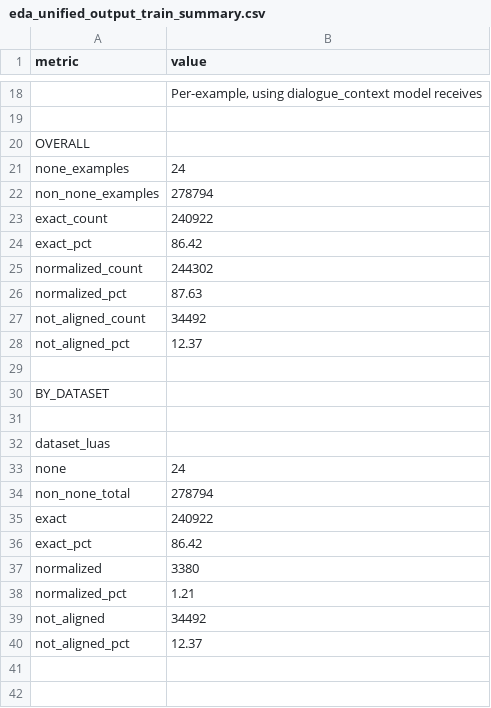
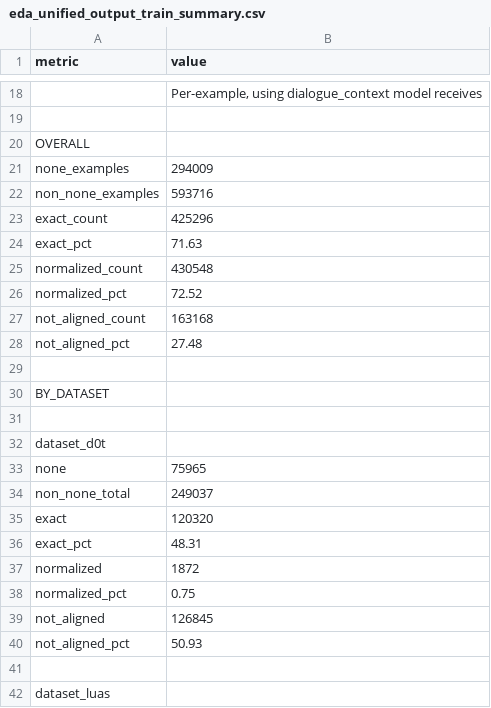
Before and after one commit to kwa6/dst-unified, a CSV file: eda_unified_output_train_summary.csv, drawn as a sheet; only a part is shown, gaps mark what is left out; the shorter side is filled out with more unchanged rows; the diff covers the shown part only; the diff names each change by its address in the sheet, - before the commit and + after, or states it on an @@ line.

Commit message:
Update unified EDA to group results by dataset
- Modified eda_unified.py to auto-discover and process all datasets
- Now loads D0T, LUAS, and MultiWOZ in one unified analysis
- Groups value alignment results by dataset for easy comparison
- Shows why D0T (0.16% raw exact) needs unification (48.31% unified exact)
- Reveals dataset-specific alignment patterns:
  * MultiWOZ: 82.98% → 97.22% (+14.2%)
  * D0T: 0.16% → 48.31% (+48.2%) ⭐ Critical transformation
  * LUAS: 79.24% → 86.42% (+7.2%)
- Updated comparison documentation with per-dataset analysis
- Created DATASET_ALIGNMENT_SUMMARY.txt for quick reference

```diff
--- a/eda_unified_output_train_summary.csv
+++ b/eda_unified_output_train_summary.csv
-B21 (value): 24
+B21 (value): 294009
-B22 (value): 278794
+B22 (value): 593716
-B23 (value): 240922
+B23 (value): 425296
-B24 (value): 86.42
+B24 (value): 71.63
-B25 (value): 244302
+B25 (value): 430548
-B26 (value): 87.63
+B26 (value): 72.52
-B27 (value): 34492
+B27 (value): 163168
-B28 (value): 12.37
+B28 (value): 27.48
+row 31: (empty)
+row 32: dataset_d0t
+row 33: none | 75965
+row 34: non_none_total | 249037
+row 35: exact | 120320
+row 36: exact_pct | 48.31
+row 37: normalized | 1872
+row 38: normalized_pct | 0.75
+row 39: not_aligned | 126845
+row 40: not_aligned_pct | 50.93
```
Also changed, not shown: 10 added rows and 14 edited cells elsewhere in this file, 6 other files.
